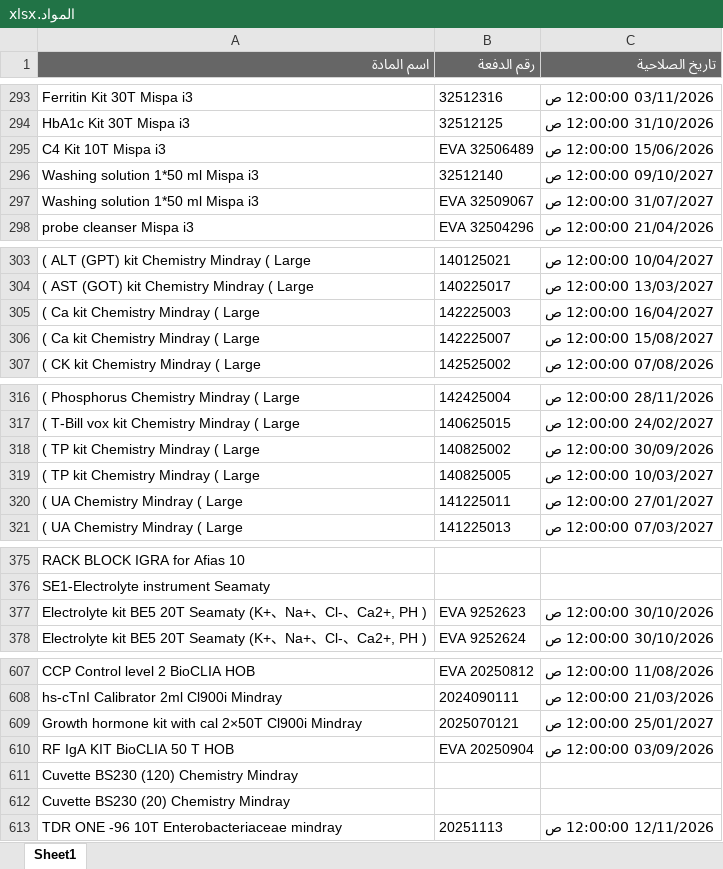
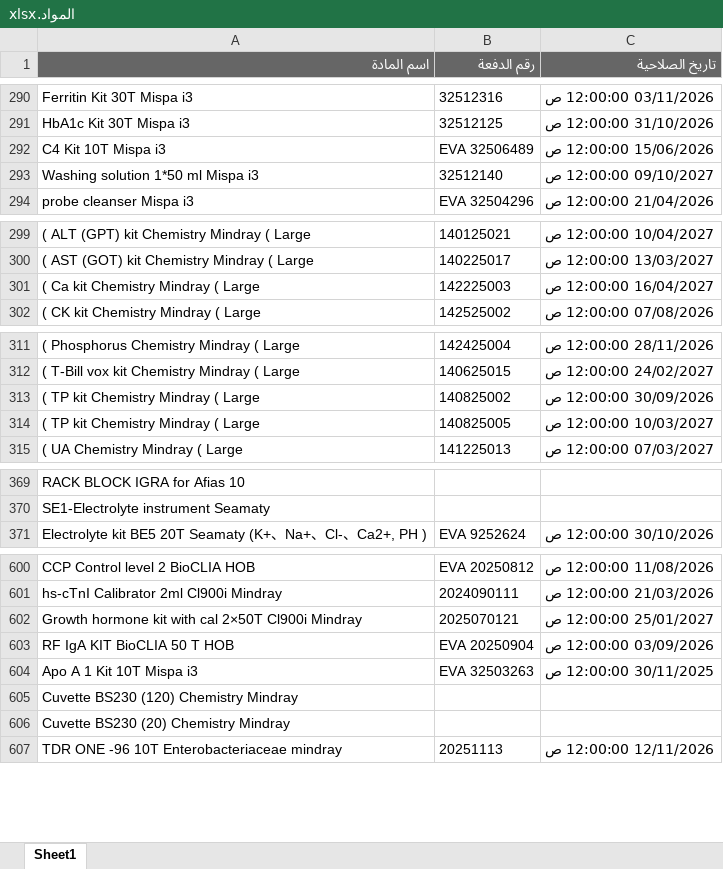
Before and after one commit to abdallawolf92/expiry-check, an Excel workbook: المواد.xlsx, sheet Sheet1, drawn as a sheet; only a part is shown, gaps mark what is left out; values as stored, in another font and other column widths than the file's, no borders; removed rows and columns are numbered as before the commit, all else as after; the diff covers the shown part only; the diff names each change by its address in the sheet, - before the commit and + after, or states it on an @@ line.

```diff
--- a/المواد.xlsx (sheet Sheet1)
+++ b/المواد.xlsx (sheet Sheet1)
-row 297: Washing solution 1*50 ml Mispa i3 | EVA 32509067 | 31/07/2027 12:00:00 ص
-row 306: ( Ca kit Chemistry Mindray ( Large | 142225007 | 15/08/2027 12:00:00 ص
-row 320: ( UA Chemistry Mindray ( Large | 141225011 | 27/01/2027 12:00:00 ص
-row 377: Electrolyte kit BE5 20T Seamaty (K+、Na+、Cl-、Ca2+, PH ) | EVA 9252623 | 30/10/2026 12:00:00 ص
+row 604: Apo A 1 Kit 10T Mispa i3 | EVA 32503263 | 30/11/2025 12:00:00 ص
```
Also changed, not shown: 2 added rows and 5 removed rows elsewhere in this sheet.
